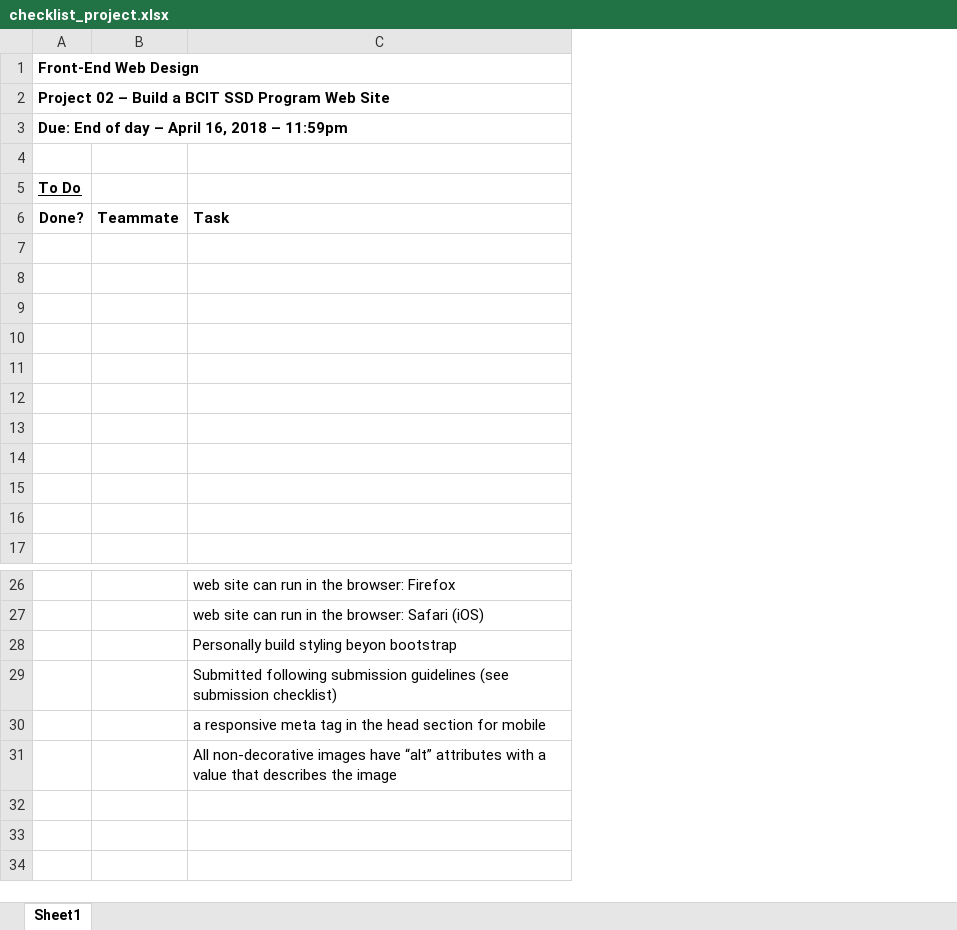
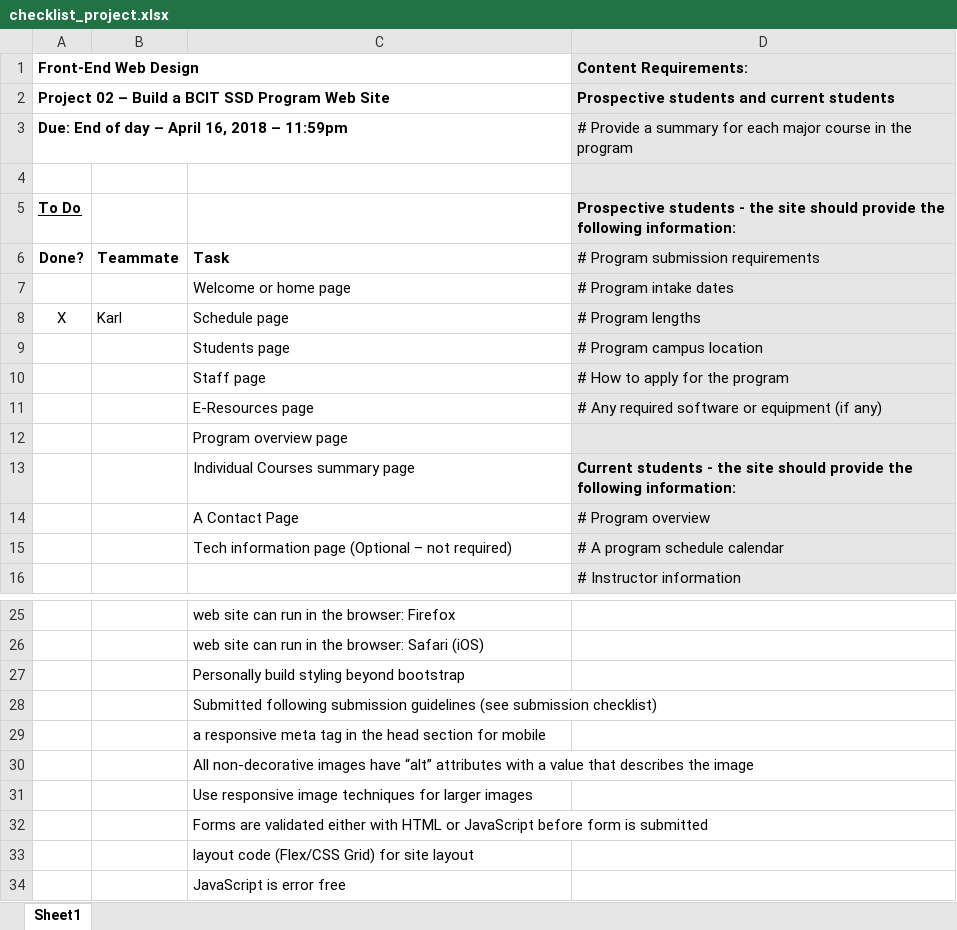
Before and after one commit to Timetrapper/FrontEndWebDesign_FinalProject, an Excel workbook: resources/checklist_project.xlsx, sheet Sheet1, drawn as a sheet; only a part is shown, gaps mark what is left out; values as stored, in another font and other column widths than the file's, no borders; removed rows and columns are numbered as before the commit, all else as after; the diff names each change by its address in the sheet, - before the commit and + after, or states it on an @@ line.

Commit message:
Updated Checklist

```diff
--- a/resources/checklist_project.xlsx (sheet Sheet1)
+++ b/resources/checklist_project.xlsx (sheet Sheet1)
+column D (Content Requirements:), rows 2-16: Prospective students and current students | # Provide a summary for each major course in the program |  | Prospective students - the site should provide the following information: | # Program submission requirements | # Program intake dates | # Program lengths | # Program campus location | # How to apply for the program | # Any required software or equipment (if any) |  | Current students - the site should provide the following information: | # Program overview | # A program schedule calendar | # Instructor information
-row 7: (empty)
+row 7:  |  | Welcome or home page | # Program intake dates
-row 8: (empty)
+row 8: X | Karl | Schedule page | # Program lengths
-row 9: (empty)
+row 9:  |  | Students page | # Program campus location
-row 10: (empty)
+row 10:  |  | Staff page | # How to apply for the program
-row 11: (empty)
+row 11:  |  | E-Resources page | # Any required software or equipment (if any)
-C12: (empty)
+C12: Program overview page
-row 13: (empty)
+row 13:  |  | Individual Courses summary page | Current students - the site should provide the following information:
-row 14: (empty)
+row 14:  |  | A Contact Page | # Program overview
-row 15: (empty)
+row 15:  |  | Tech information page (Optional – not required) | # A program schedule calendar
-row 16: (empty)
-C27: Personally build styling beyon bootstrap
+C27: Personally build styling beyond bootstrap
+row 31:  |  | Use responsive image techniques for larger images
+row 32:  |  | Forms are validated either with HTML or JavaScript before form is submitted
+row 33:  |  | layout code (Flex/CSS Grid) for site layout
+row 34:  |  | JavaScript is error free
```
Also changed, not shown: 1 other file.
